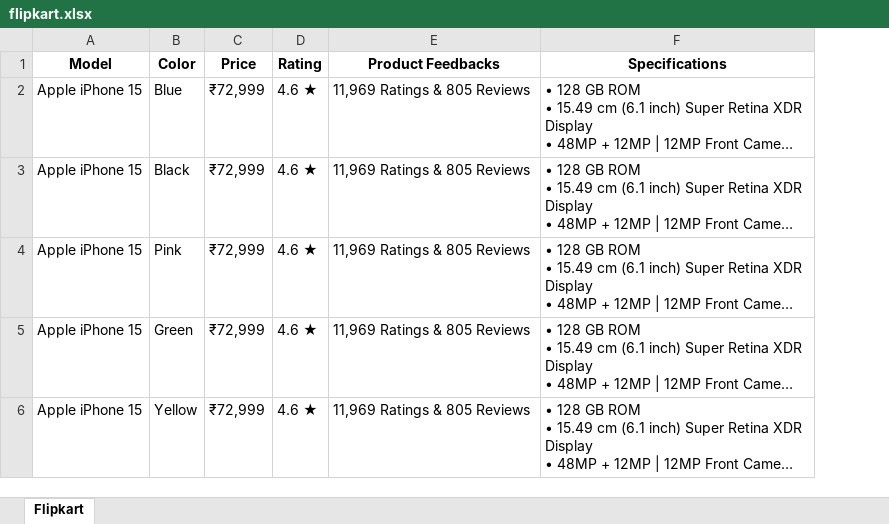
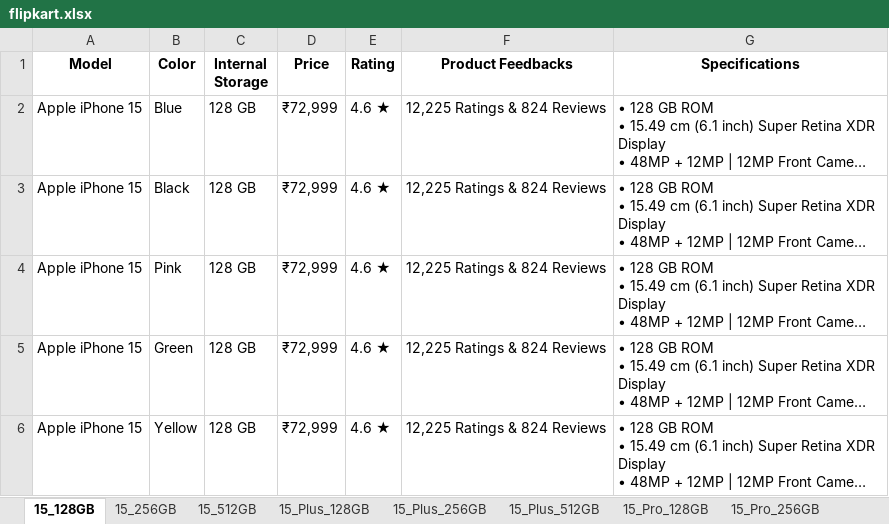
Before and after one commit to snehgthub/Scraper, an Excel workbook: data/flipkart.xlsx, sheet 15_128GB, drawn as a sheet; long unchanged cells end in …; values as stored, in another font and other column widths than the file's, no borders; addresses are those after the commit; the diff names each change by its address in the sheet, - before the commit and + after, or states it on an @@ line.

Commit message:
Working Version for Flipkart

```diff
--- a/data/flipkart.xlsx (sheet 15_128GB)
+++ b/data/flipkart.xlsx (sheet 15_128GB)
-sheet tab: Flipkart
+sheet tab: 15_128GB
+sheet tab: 15_256GB
+sheet tab: 15_512GB
+sheet tab: 15_Plus_128GB
+sheet tab: 15_Plus_256GB
+sheet tab: 15_Plus_512GB
+sheet tab: 15_Pro_128GB
+sheet tab: 15_Pro_256GB
+column C (Internal Storage), rows 2-6: all 128 GB
-F2:F6 (Product Feedbacks): 11,969 Ratings & 805 Reviews
+F2:F6 (Product Feedbacks): 12,225 Ratings & 824 Reviews
```
Also changed, not shown: other sheet tabs, 6 other files.
